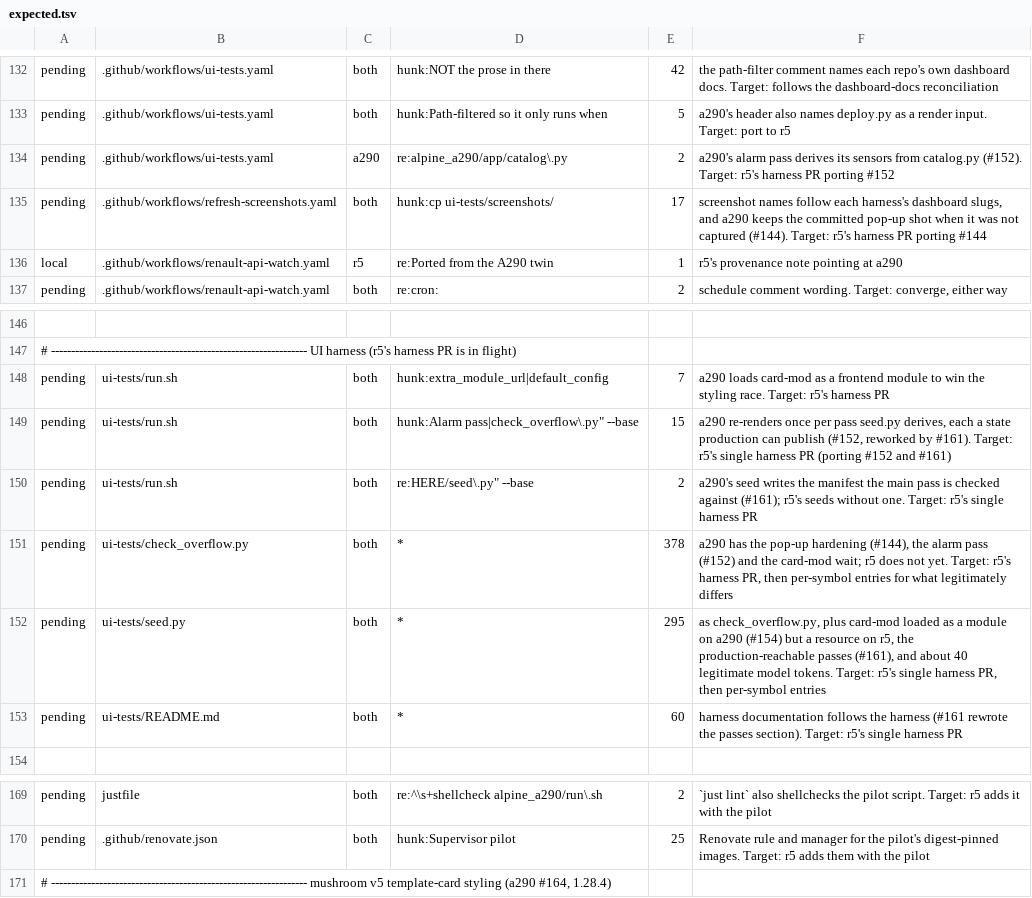
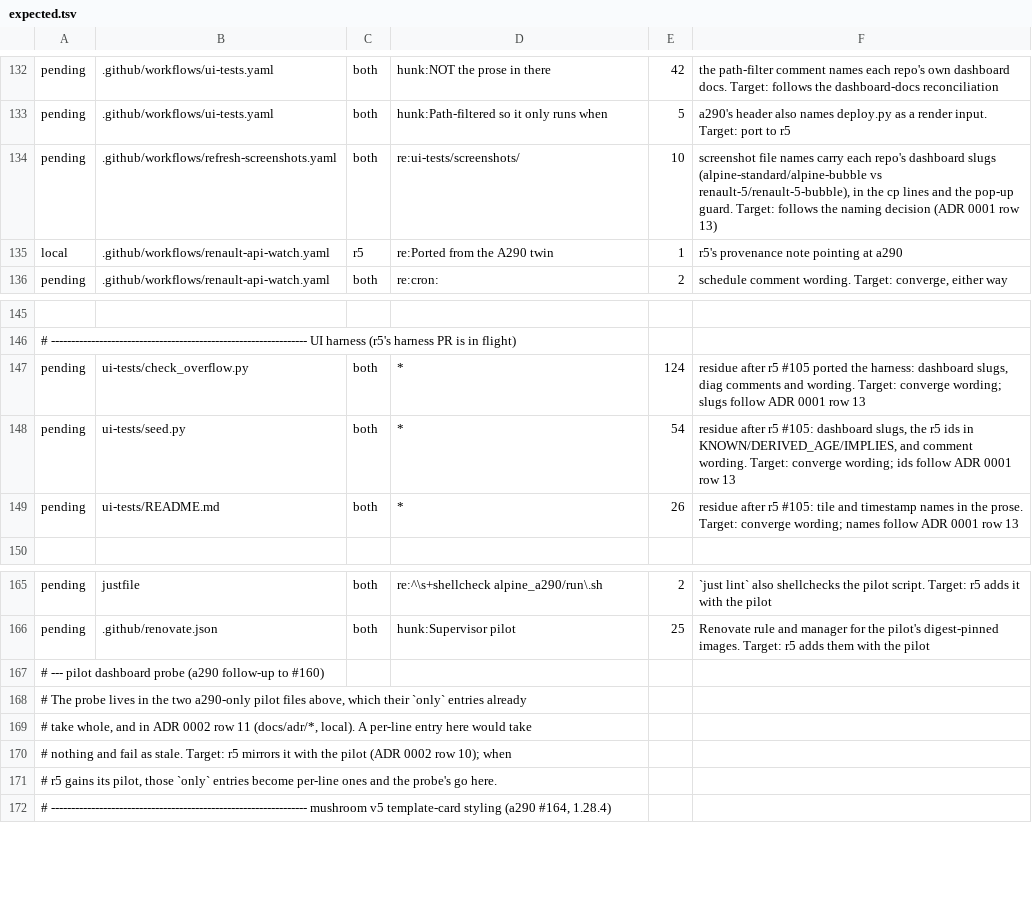
Before and after one commit to MatthewHobbs/a290-ha-addon, a TSV file: scripts/parity/expected.tsv, drawn as a sheet; only a part is shown, gaps mark what is left out; removed rows and columns are numbered as before the commit, all else as after; the diff names each change by its address in the sheet, - before the commit and + after, or states it on an @@ line.

Commit message:
ci: make the Supervisor pilot verify the dashboard deploy (#165)
* ci: make the Supervisor pilot verify the dashboard deploy

The pilot's default options deploy the standard dashboard through Core,
but the probe never checked it, and deploy.py catches every error there
and only logs "Dashboard auto-deploy skipped", so a dashboard or Core
WebSocket regression left the pilot green (review finding on #160).

The probe now reads deploy_dashboard and dashboard_url_path back from
the Supervisor, waits for the add-on to log the deploy's outcome, and
asks Core's Lovelace API (lovelace/dashboards/list, lovelace/config)
for each expected url_path with non-empty views; the skip line in the
log fails it too. The Supervisor's Core proxy admits only an add-on
token with homeassistant_api, so the query runs inside the add-on
container with its token and aiohttp.

PILOT_BREAK=dashboard sets a reserved dashboard_url_path so the run
fails on both the skip line and the missing dashboard; wired into the
workflow's dispatch choices. ADR 0002 row 11 records the design and
the local evidence.

* ci: drop parity entries r5 #105 and #106 closed

* ci: wait for every expected dashboard before querying Core

```diff
--- a/scripts/parity/expected.tsv
+++ b/scripts/parity/expected.tsv
-row 134: pending | .github/workflows/ui-tests.yaml | a290 | re:alpine_a290/app/catalog\.py | 2 | a290's alarm pass derives its sensors from catalog.py (#152). Target: r5's harness PR porting #152
-D134: hunk:cp ui-tests/screenshots/
+D134: re:ui-tests/screenshots/
-E134: 17
+E134: 10
-F134: screenshot names follow each harness's dashboard slugs, and a290 keeps the committed pop-up shot when it was not captured (#144). Target: r5's harness PR porting #144
+F134: screenshot file names carry each repo's dashboard slugs (alpine-standard/alpine-bubble vs renault-5/renault-5-bubble), in the cp lines and the pop-up guard. Target: follows the naming decision (ADR 0001 row 13)
-row 148: pending | ui-tests/run.sh | both | hunk:extra_module_url|default_config | 7 | a290 loads card-mod as a frontend module to win the styling race. Target: r5's harness PR
-row 149: pending | ui-tests/run.sh | both | hunk:Alarm pass|check_overflow\.py" --base | 15 | a290 re-renders once per pass seed.py derives, each a state production can publish (#152, reworked by #161). Target: r5's single harness PR (porting #152 and #161)
-row 150: pending | ui-tests/run.sh | both | re:HERE/seed\.py" --base | 2 | a290's seed writes the manifest the main pass is checked against (#161); r5's seeds without one. Target: r5's single harness PR
-E147: 378
+E147: 124
-F147: a290 has the pop-up hardening (#144), the alarm pass (#152) and the card-mod wait; r5 does not yet. Target: r5's harness PR, then per-symbol entries for what legitimately differs
+F147: residue after r5 #105 ported the harness: dashboard slugs, diag comments and wording. Target: converge wording; slugs follow ADR 0001 row 13
-E148: 295
+E148: 54
-F148: as check_overflow.py, plus card-mod loaded as a module on a290 (#154) but a resource on r5, the production-reachable passes (#161), and about 40 legitimate model tokens. Target: r5's single harness PR, then per-symbol entries
+F148: residue after r5 #105: dashboard slugs, the r5 ids in KNOWN/DERIVED_AGE/IMPLIES, and comment wording. Target: converge wording; ids follow ADR 0001 row 13
-E149: 60
+E149: 26
-F149: harness documentation follows the harness (#161 rewrote the passes section). Target: r5's single harness PR
+F149: residue after r5 #105: tile and timestamp names in the prose. Target: converge wording; names follow ADR 0001 row 13
+row 167: # --- pilot dashboard probe (a290 follow-up to #160)
+row 168: # The probe lives in the two a290-only pilot files above, which their `only` entries already
+row 169: # take whole, and in ADR 0002 row 11 (docs/adr/*, local). A per-line entry here would take
+row 170: # nothing and fail as stale. Target: r5 mirrors it with the pilot (ADR 0002 row 10); when
+row 171: # r5 gains its pilot, those `only` entries become per-line ones and the probe's go here.
```
Also changed, not shown: 3 other files.
